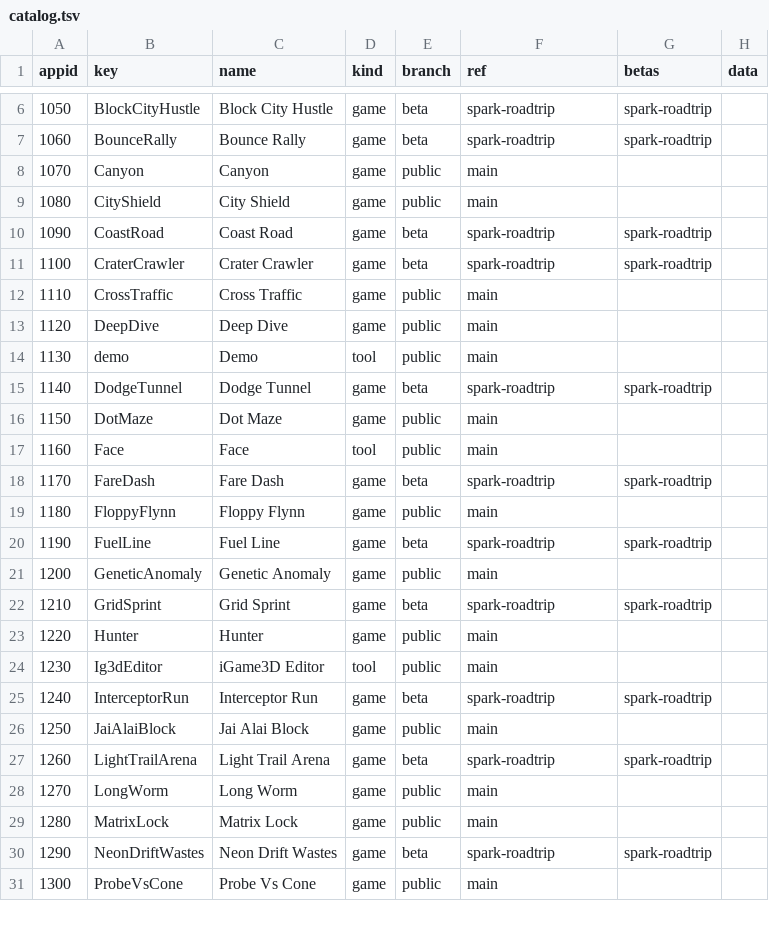
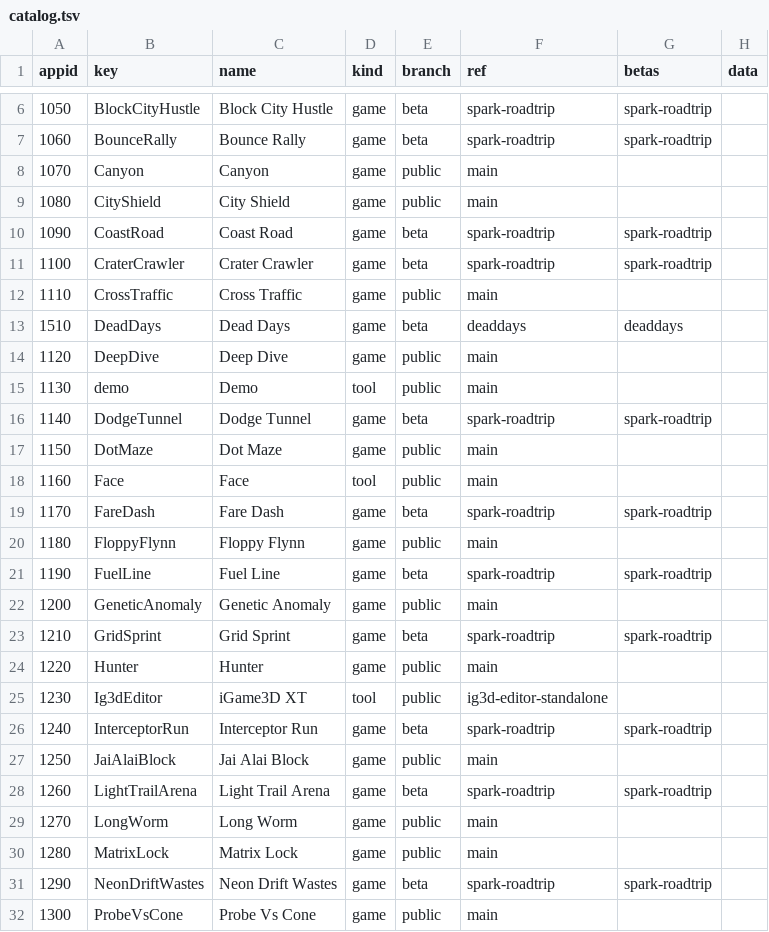
Before and after one commit to OXTBox/LIB_PUBLIC, a TSV file: install/catalog.tsv, drawn as a sheet; only a part is shown, gaps mark what is left out.

```diff
--- a/install/catalog.tsv
+++ b/install/catalog.tsv
@@ -12,2 +12,3 @@ appid	key	name	kind	branch	ref	betas	data
 1110	CrossTraffic	Cross Traffic	game	public	main		
+1510	DeadDays	Dead Days	game	beta	deaddays	deaddays	
 1120	DeepDive	Deep Dive	game	public	main		
@@ -23,3 +24,3 @@ appid	key	name	kind	branch	ref	betas	data
 1220	Hunter	Hunter	game	public	main		
-1230	Ig3dEditor	iGame3D Editor	tool	public	main		
+1230	Ig3dEditor	iGame3D XT	tool	public	ig3d-editor-standalone		
 1240	InterceptorRun	Interceptor Run	game	beta	spark-roadtrip	spark-roadtrip	
```
Also changed, not shown: 1 other file.
